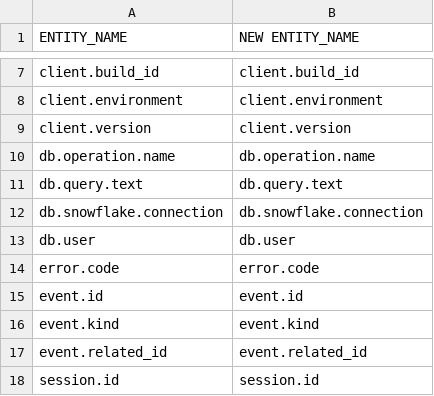
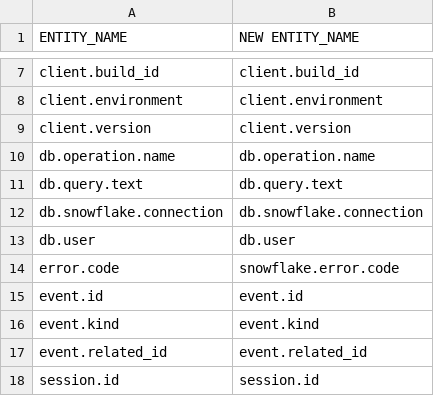
Before and after one commit to dynatrace-oss/dynatrace-snowflake-observability-agent, a CSV file: src/assets/appx-a-fields-refactoring.csv, drawn as a sheet; only a part is shown, gaps mark what is left out.

Commit message:
feat: Renamed error.code to snowflake.error.code

```diff
--- a/src/assets/appx-a-fields-refactoring.csv
+++ b/src/assets/appx-a-fields-refactoring.csv
@@ -13,3 +13,3 @@ db.snowflake.connection;db.snowflake.connection
 db.user;db.user
-error.code;error.code
+error.code;snowflake.error.code
 event.id;event.id
```
Also changed, not shown: 13 other files.
